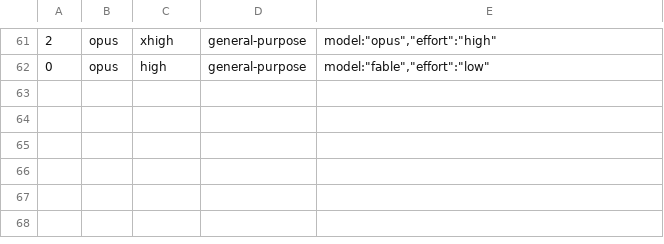
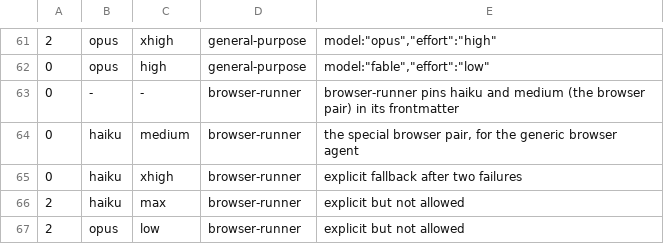
Before and after one commit to camilo-chile/magic-decks-optimization, a TSV file: evals/agent_model_cases.tsv, drawn as a sheet; only a part is shown, gaps mark what is left out.

Commit message:
feat: Phase 2 step 7.1-7.2, purchase plan of the four decks and Kilo measured after purchases
- Purchase plan (decks/reports/purchase-plan-20261108.md): upgrades inside the caps, owner-approved
  over-cap buys under about 3,000 CLP in the three stores, section B (loans, stock cards, full-art
  Mountains, Swiftfoot Boots, Command Tower), shipping and totals; no 4th store, Arcane Denial out
- After-purchase Moxfield lists of the four decks updated (100 cards, Bracket 3 rules pass)
- Kilo after purchases on Commander Salt: 4.6, over its 4.0 floor (Excavation combo detected)
- Owner decisions 2026-11-08: over-cap rule, Swords to Plowshares swap, Standard replacements
- New browser agent browser-runner (Haiku 5.5 medium, the browser pair) allowed by the model hook,
  57 hook cases pass
- export_moxfield writes an owed card with no collector number by name; test added

```diff
--- a/evals/agent_model_cases.tsv
+++ b/evals/agent_model_cases.tsv
@@ -62 +62,6 @@
 0	opus	high	general-purpose	"model":"fable","effort":"low"
+0	-	-	browser-runner	browser-runner pins haiku and medium (the browser pair) in its frontmatter
+0	haiku	medium	browser-runner	the special browser pair, for the generic browser agent
+0	haiku	xhigh	browser-runner	explicit fallback after two failures
+2	haiku	max	browser-runner	explicit but not allowed
+2	opus	low	browser-runner	explicit but not allowed
```
Also changed, not shown: 14 other files.
